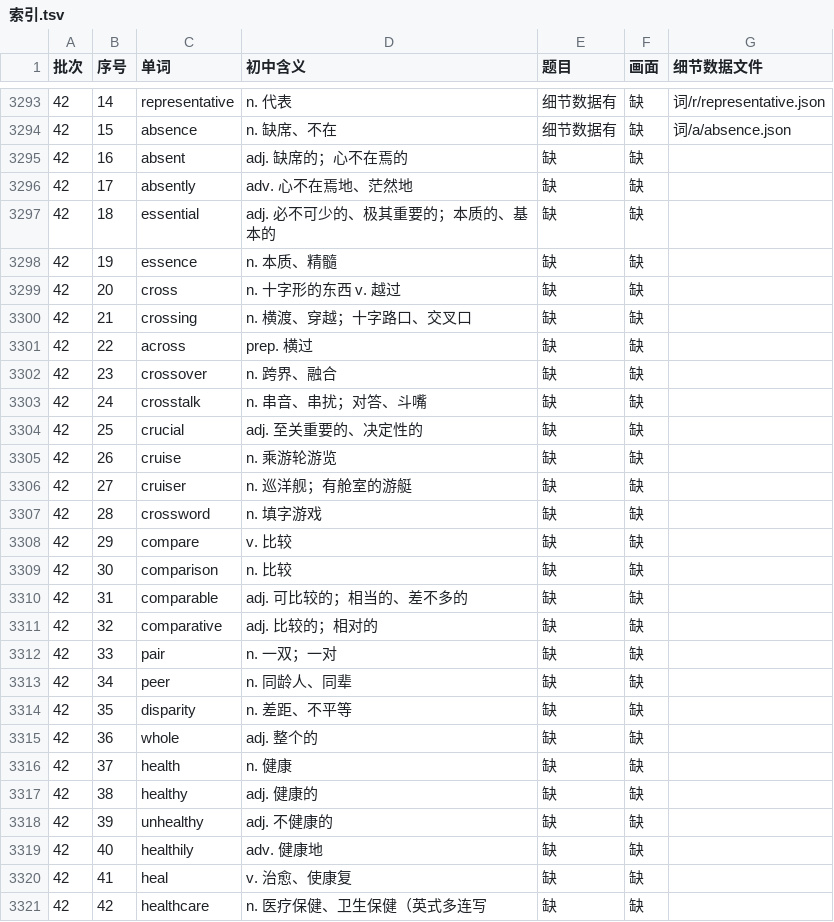
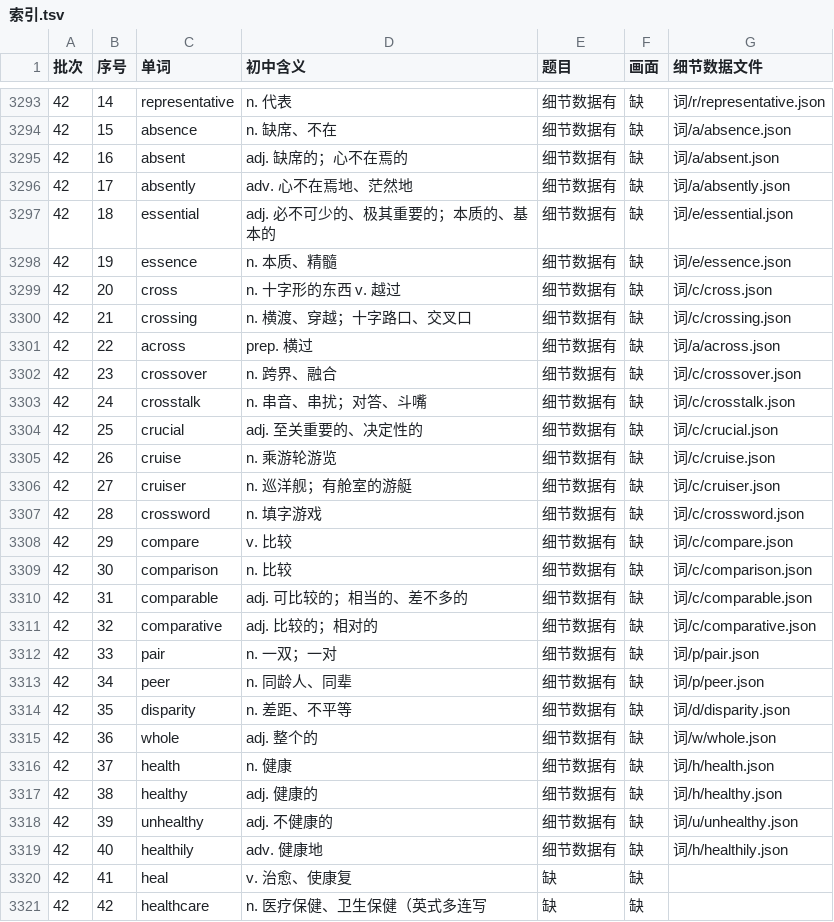
Before and after one commit to Jacklee15333/ciyuanchaifeng, a TSV file: 总表视频细节数据/索引.tsv, drawn as a sheet; only a part is shown, gaps mark what is left out.

Commit message:
总表视频细节数据：题目第 37 批第 1 组（absent … healthily 25 个词）；累计 3300 个词

```diff
--- a/总表视频细节数据/索引.tsv
+++ b/总表视频细节数据/索引.tsv
@@ -3294,27 +3294,27 @@
 42	15	absence	n. 缺席、不在	细节数据有	缺	词/a/absence.json
-42	16	absent	adj. 缺席的；心不在焉的	缺	缺	
-42	17	absently	adv. 心不在焉地、茫然地	缺	缺	
-42	18	essential	adj. 必不可少的、极其重要的；本质的、基本的	缺	缺	
-42	19	essence	n. 本质、精髓	缺	缺	
-42	20	cross	n. 十字形的东西 v. 越过	缺	缺	
-42	21	crossing	n. 横渡、穿越；十字路口、交叉口	缺	缺	
-42	22	across	prep. 横过	缺	缺	
-42	23	crossover	n. 跨界、融合	缺	缺	
-42	24	crosstalk	n. 串音、串扰；对答、斗嘴	缺	缺	
-42	25	crucial	adj. 至关重要的、决定性的	缺	缺	
-42	26	cruise	n. 乘游轮游览	缺	缺	
-42	27	cruiser	n. 巡洋舰；有舱室的游艇	缺	缺	
-42	28	crossword	n. 填字游戏	缺	缺	
-42	29	compare	v. 比较	缺	缺	
-42	30	comparison	n. 比较	缺	缺	
-42	31	comparable	adj. 可比较的；相当的、差不多的	缺	缺	
-42	32	comparative	adj. 比较的；相对的	缺	缺	
-42	33	pair	n. 一双；一对	缺	缺	
-42	34	peer	n. 同龄人、同辈	缺	缺	
-42	35	disparity	n. 差距、不平等	缺	缺	
-42	36	whole	adj. 整个的	缺	缺	
-42	37	health	n. 健康	缺	缺	
-42	38	healthy	adj. 健康的	缺	缺	
-42	39	unhealthy	adj. 不健康的	缺	缺	
-42	40	healthily	adv. 健康地	缺	缺	
+42	16	absent	adj. 缺席的；心不在焉的	细节数据有	缺	词/a/absent.json
+42	17	absently	adv. 心不在焉地、茫然地	细节数据有	缺	词/a/absently.json
+42	18	essential	adj. 必不可少的、极其重要的；本质的、基本的	细节数据有	缺	词/e/essential.json
+42	19	essence	n. 本质、精髓	细节数据有	缺	词/e/essence.json
+42	20	cross	n. 十字形的东西 v. 越过	细节数据有	缺	词/c/cross.json
+42	21	crossing	n. 横渡、穿越；十字路口、交叉口	细节数据有	缺	词/c/crossing.json
+42	22	across	prep. 横过	细节数据有	缺	词/a/across.json
+42	23	crossover	n. 跨界、融合	细节数据有	缺	词/c/crossover.json
+42	24	crosstalk	n. 串音、串扰；对答、斗嘴	细节数据有	缺	词/c/crosstalk.json
+42	25	crucial	adj. 至关重要的、决定性的	细节数据有	缺	词/c/crucial.json
+42	26	cruise	n. 乘游轮游览	细节数据有	缺	词/c/cruise.json
+42	27	cruiser	n. 巡洋舰；有舱室的游艇	细节数据有	缺	词/c/cruiser.json
+42	28	crossword	n. 填字游戏	细节数据有	缺	词/c/crossword.json
+42	29	compare	v. 比较	细节数据有	缺	词/c/compare.json
+42	30	comparison	n. 比较	细节数据有	缺	词/c/comparison.json
+42	31	comparable	adj. 可比较的；相当的、差不多的	细节数据有	缺	词/c/comparable.json
+42	32	comparative	adj. 比较的；相对的	细节数据有	缺	词/c/comparative.json
+42	33	pair	n. 一双；一对	细节数据有	缺	词/p/pair.json
+42	34	peer	n. 同龄人、同辈	细节数据有	缺	词/p/peer.json
+42	35	disparity	n. 差距、不平等	细节数据有	缺	词/d/disparity.json
+42	36	whole	adj. 整个的	细节数据有	缺	词/w/whole.json
+42	37	health	n. 健康	细节数据有	缺	词/h/health.json
+42	38	healthy	adj. 健康的	细节数据有	缺	词/h/healthy.json
+42	39	unhealthy	adj. 不健康的	细节数据有	缺	词/u/unhealthy.json
+42	40	healthily	adv. 健康地	细节数据有	缺	词/h/healthily.json
 42	41	heal	v. 治愈、使康复	缺	缺	
```
Also changed, not shown: 25 other files.
